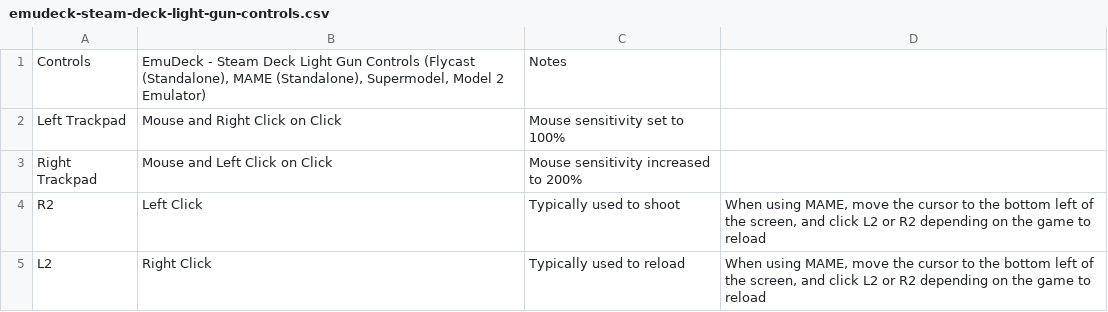
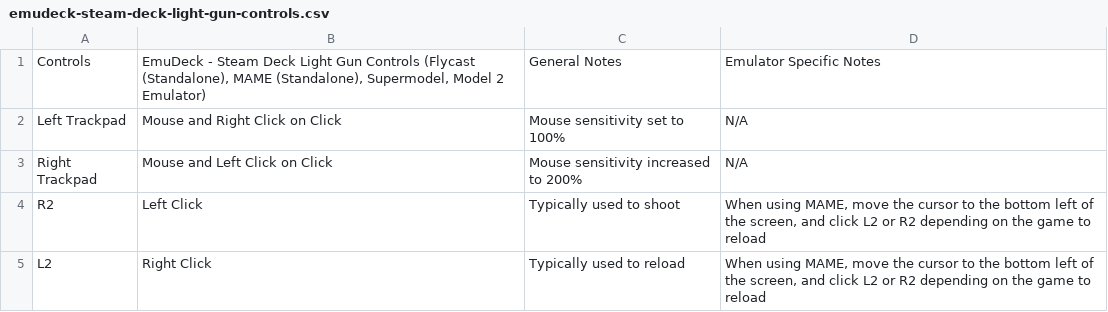
Before and after one commit to EmuDeck/emudeck.github.io, a CSV file: docs/tables/emudeck-steam-deck-light-gun-controls.csv, drawn as a sheet.

Commit message:
Fix CSV table

```diff
--- a/docs/tables/emudeck-steam-deck-light-gun-controls.csv
+++ b/docs/tables/emudeck-steam-deck-light-gun-controls.csv
@@ -1,4 +1,4 @@
-Controls,"EmuDeck - Steam Deck Light Gun Controls (Flycast (Standalone), MAME (Standalone), Supermodel, Model 2 Emulator)",Notes
-Left Trackpad,Mouse and Right Click on Click, Mouse sensitivity set to 100%
-Right Trackpad,Mouse and Left Click on Click, Mouse sensitivity increased to 200%
+Controls,"EmuDeck - Steam Deck Light Gun Controls (Flycast (Standalone), MAME (Standalone), Supermodel, Model 2 Emulator)",General Notes,Emulator Specific Notes
+Left Trackpad,Mouse and Right Click on Click, Mouse sensitivity set to 100%,N/A
+Right Trackpad,Mouse and Left Click on Click, Mouse sensitivity increased to 200%,N/A
 R2,Left Click,Typically used to shoot,"When using MAME, move the cursor to the bottom left of the screen, and click L2 or R2 depending on the game to reload"
```
